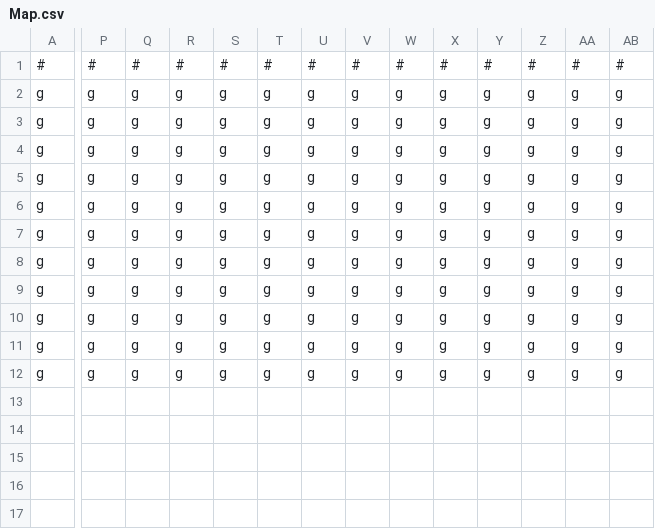
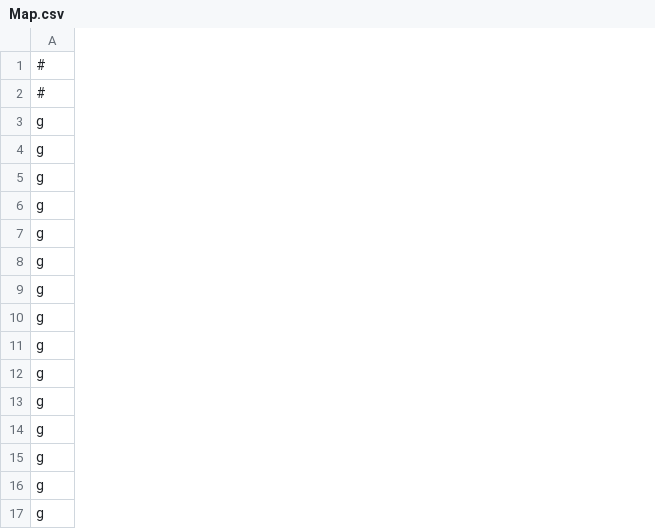
Before and after one commit to higa-shunnosuke/2026GameJam, a CSV file: TeamA/Resource/MapData/Map.csv, drawn as a sheet; only a part is shown, gaps mark what is left out; removed rows and columns are numbered as before the commit, all else as after; rows hold the shown columns only; the diff names each change by its address in the sheet, - before the commit and + after, or states it on an @@ line.

```diff
--- a/TeamA/Resource/MapData/Map.csv
+++ b/TeamA/Resource/MapData/Map.csv
-column P, row 1: #; rows 6-12: all g
-column Q, row 1: #; rows 6-12: all g
-column R, row 1: #; rows 6-12: all g
-column S, row 1: #; rows 6-12: all g
-column T, row 1: #; rows 6-12: all g
-column U, row 1: #; rows 6-12: all g
-column V, row 1: #; rows 6-12: all g
-column W, row 1: #; rows 6-12: all g
-column X, row 1: #; rows 6-12: all g
-column Y, row 1: #; rows 6-12: all g
-column Z, row 1: #; rows 6-12: all g
-column AA, row 1: #; rows 6-12: all g
-column AB, row 1: #; rows 6-12: all g
-row 5: g | g | g | g | g | g | g | g | g | g | g | g | g | g
+row 2: #
@@ row 2 moved to row 10: g @@
@@ row 3 moved to row 11: g @@
@@ row 4 moved to row 12: g @@
+row 13: g
+row 14: g
+row 15: g
+row 16: g
+row 17: g
```
Also changed, not shown: 7 other files.
